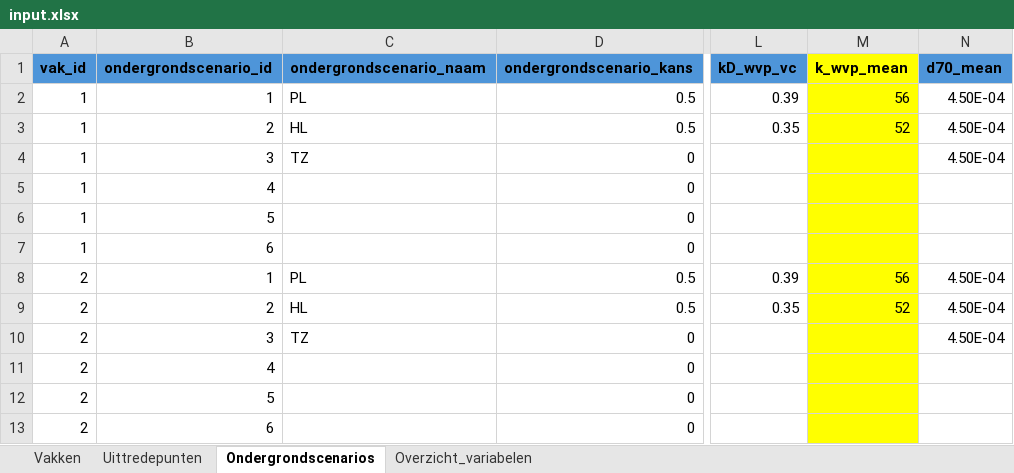
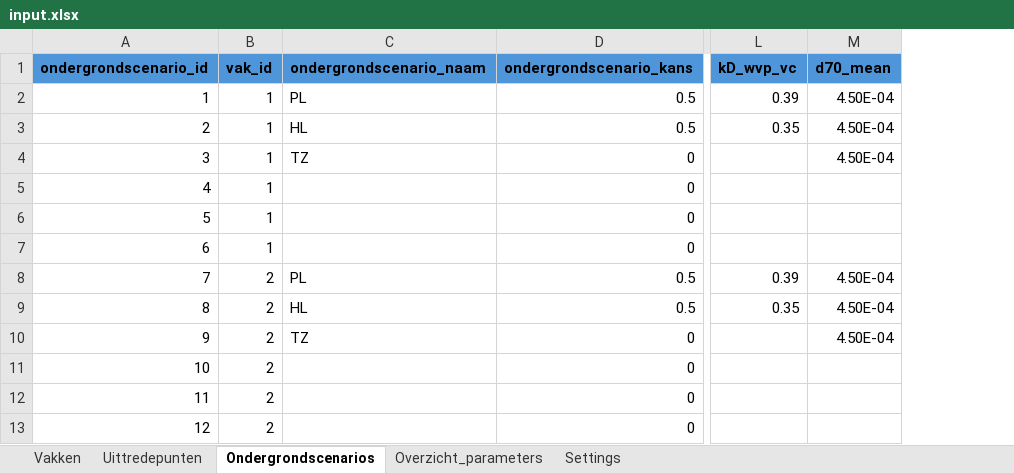
Before and after one commit to kkpdata/GeoProb-Pipe, an Excel workbook: workspaces/example_new_calculations/input/input.xlsx, sheet Ondergrondscenarios, drawn as a sheet; only a part is shown, gaps mark what is left out; values as stored, in another font and other column widths than the file's, no borders; table styles not drawn; removed rows and columns are numbered as before the commit, all else as after; the diff names each change by its address in the sheet, - before the commit and + after, or states it on an @@ line.

Commit message:
Settings in input.xlsx

```diff
--- a/workspaces/example_new_calculations/input/input.xlsx (sheet Ondergrondscenarios)
+++ b/workspaces/example_new_calculations/input/input.xlsx (sheet Ondergrondscenarios)
-sheet tab: Overzicht_variabelen
+sheet tab: Overzicht_parameters
+sheet tab: Settings
+column A (ondergrondscenario_id), rows 2-13: 1 | 2 | 3 | 4 | 5 | 6 | 7 | 8 | 9 | 10 | 11 | 12
-column B (ondergrondscenario_id), rows 2-13: 1 | 2 | 3 | 4 | 5 | 6 | 1 | 2 | 3 | 4 | 5 | 6
-column M (k_wvp_mean), rows 2-9: 56 | 52 |  |  |  |  | 56 | 52
```
Also changed, not shown: sheet Uittredepunten, sheet Overzicht_parameters, formulas that keep their value.
